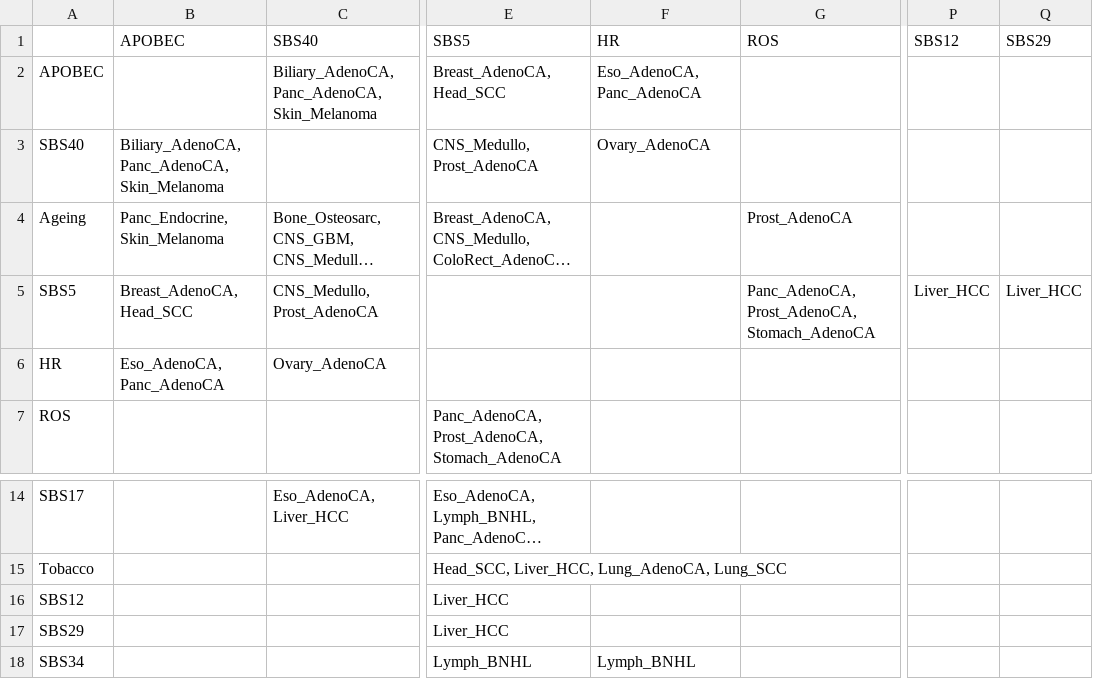
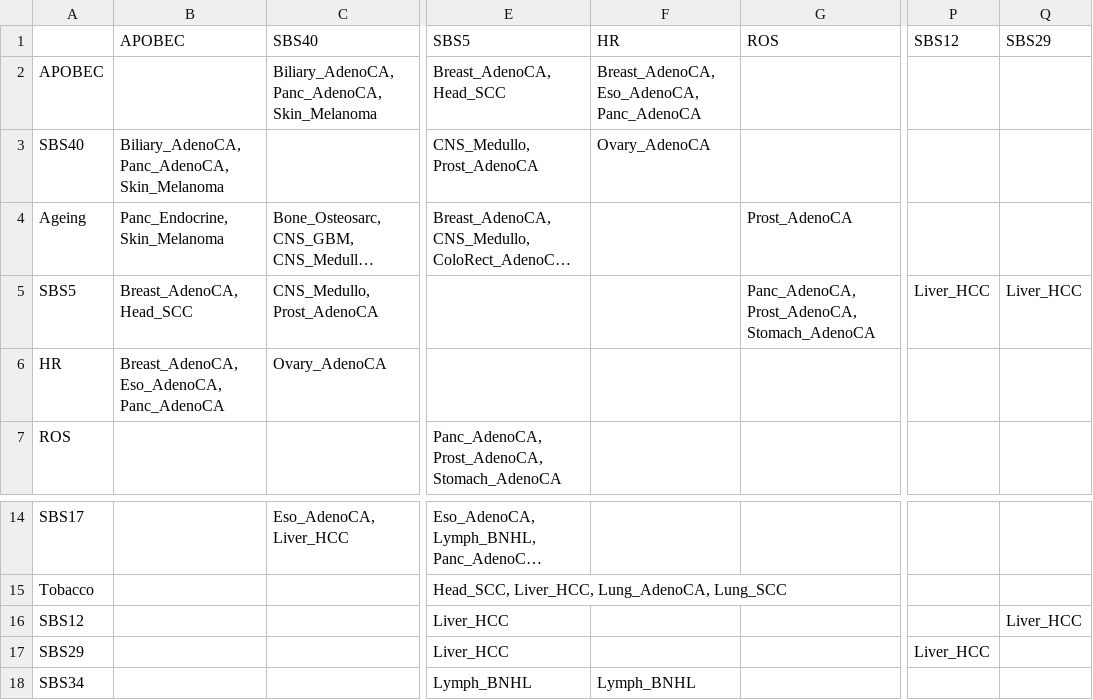
Before and after one commit to annahyan/mutsigints, a TSV file: supp_data/PCAWG_positive_interaction_tissue_summaries.tsv, drawn as a sheet; only a part is shown, gaps mark what is left out; long unchanged cells end in …; the diff names each change by its address in the sheet, - before the commit and + after, or states it on an @@ line.

Commit message:
updated the code to adapt to the significant interaction retrieval in the R/sig_sig_interactions_dataset.R

```diff
--- a/supp_data/PCAWG_positive_interaction_tissue_summaries.tsv
+++ b/supp_data/PCAWG_positive_interaction_tissue_summaries.tsv
-F2 (HR): Eso_AdenoCA, Panc_AdenoCA
+F2 (HR): Breast_AdenoCA, Eso_AdenoCA, Panc_AdenoCA
-B6 (APOBEC): Eso_AdenoCA, Panc_AdenoCA
+B6 (APOBEC): Breast_AdenoCA, Eso_AdenoCA, Panc_AdenoCA
-Q16 (SBS29): (empty)
+Q16 (SBS29): Liver_HCC
-P17 (SBS12): (empty)
+P17 (SBS12): Liver_HCC
```
Also changed, not shown: 2 other files.
